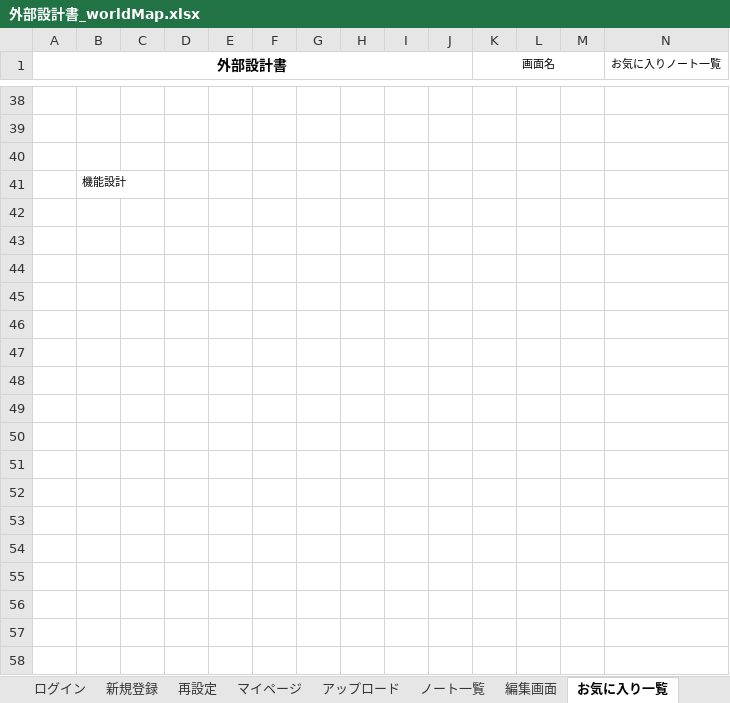
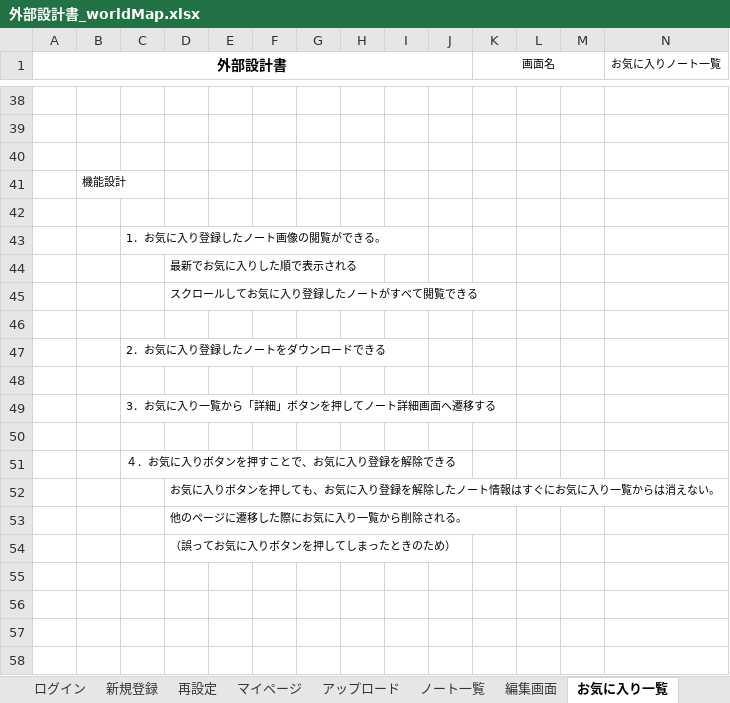
Before and after one commit to DOJO-2021/A-4, an Excel workbook: documents/外部設計書_worldMap.xlsx, sheet お気に入り一覧, drawn as a sheet; only a part is shown, gaps mark what is left out; values as stored, in another font and other column widths than the file's, no borders; charts and pictures not drawn; removed rows and columns are numbered as before the commit, all else as after; rows hold the shown columns only; the diff names each change by its address in the sheet, - before the commit and + after, or states it on an @@ line.

Commit message:
外部設計書/新規登録ページノート一覧ページ、編集ページ、お気に入り一覧ページ、詳細ページの機能設計を追加 機能一覧/ノート詳細を一部訂正 スケジュール/06/09の実際の作業と06/10の目標のスケジュールを追加

```diff
--- a/documents/外部設計書_worldMap.xlsx (sheet お気に入り一覧)
+++ b/documents/外部設計書_worldMap.xlsx (sheet お気に入り一覧)
+row 43:  |  | 1．お気に入り登録したノート画像の閲覧ができる。
+row 44:  |  |  | 最新でお気に入りした順で表示される
+row 45:  |  |  | スクロールしてお気に入り登録したノートがすべて閲覧できる
+row 47:  |  | 2．お気に入り登録したノートをダウンロードできる
+row 49:  |  | 3．お気に入り一覧から「詳細」ボタンを押してノート詳細画面へ遷移する
-C51: (empty)
+C51: ４．お気に入りボタンを押すことで、お気に入り登録を解除できる
-D52: (empty)
+D52: お気に入りボタンを押しても、お気に入り登録を解除したノート情報はすぐにお気に入り一覧からは消えない。
-D53: (empty)
+D53: 他のページに遷移した際にお気に入り一覧から削除される。
-D54: (empty)
+D54: （誤ってお気に入りボタンを押してしまったときのため）
-row 50: (empty)
-row 51: (empty)
-row 52: (empty)
-row 53: (empty)
-row 54: (empty)
```
Also changed, not shown: sheet 新規登録, sheet 編集画面, sheet 詳細ページ, sheet ノート一覧, documents/機能一覧_world Map_改訂5.xlsx, documents/開発演習スケジュール.xlsx, 1 other file.
